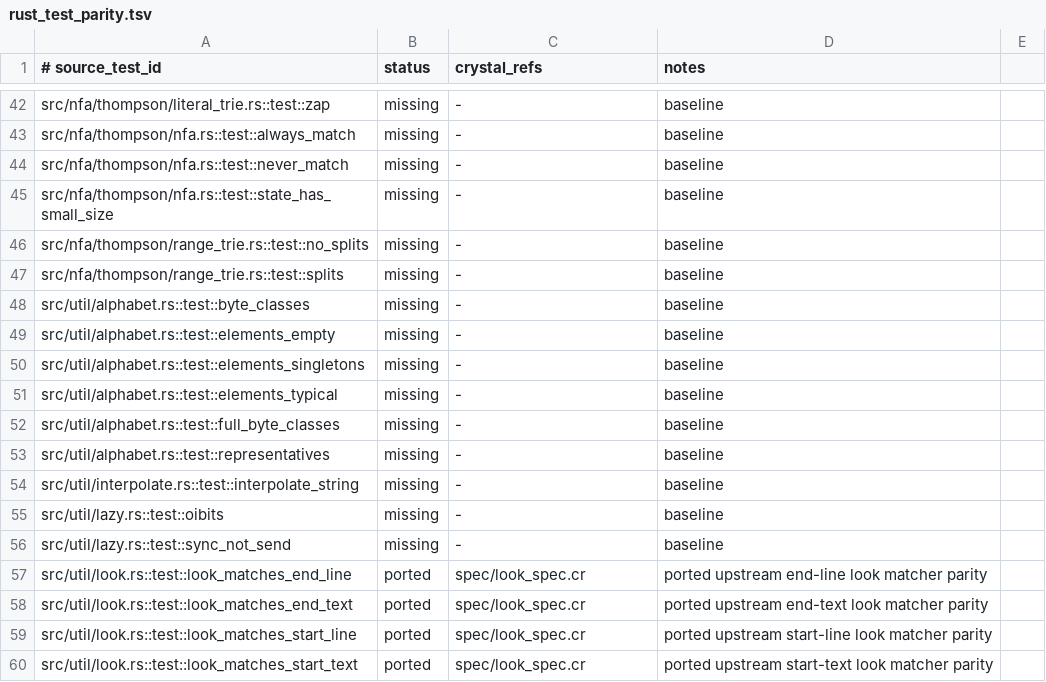
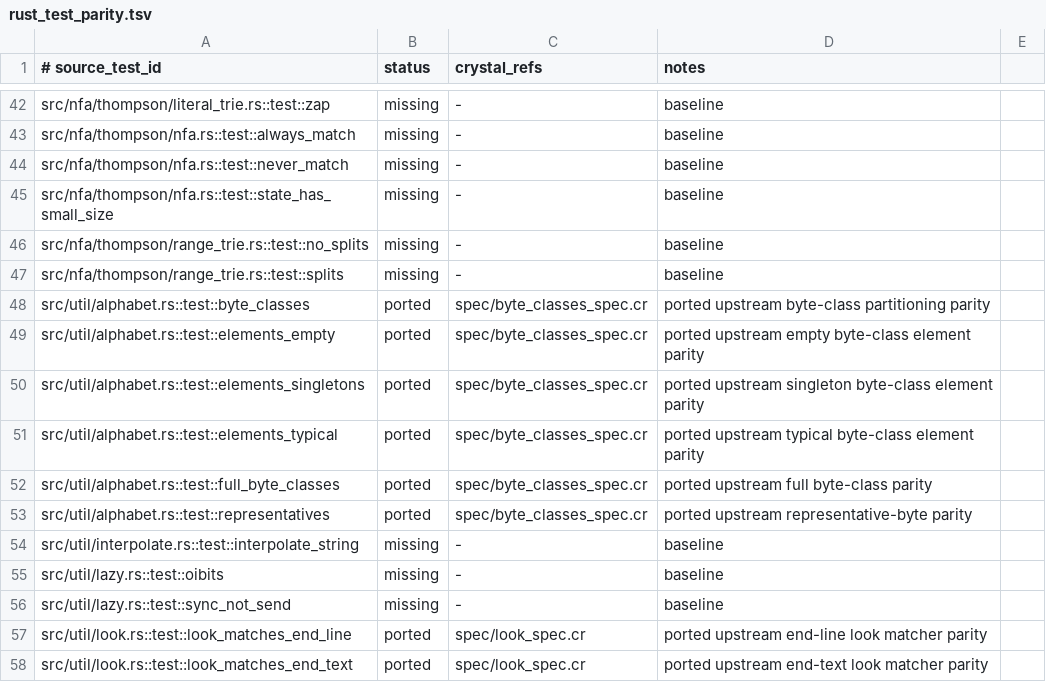
Before and after one commit to dsisnero/regex-automata, a TSV file: plans/inventory/rust_test_parity.tsv, drawn as a sheet; only a part is shown, gaps mark what is left out; the shorter side is filled out with more unchanged rows.

```diff
--- a/plans/inventory/rust_test_parity.tsv
+++ b/plans/inventory/rust_test_parity.tsv
@@ -47,8 +47,8 @@ src/nfa/thompson/range_trie.rs::test::no_splits	missing	-	baseline
 src/nfa/thompson/range_trie.rs::test::splits	missing	-	baseline
-src/util/alphabet.rs::test::byte_classes	missing	-	baseline
-src/util/alphabet.rs::test::elements_empty	missing	-	baseline
-src/util/alphabet.rs::test::elements_singletons	missing	-	baseline
-src/util/alphabet.rs::test::elements_typical	missing	-	baseline
-src/util/alphabet.rs::test::full_byte_classes	missing	-	baseline
-src/util/alphabet.rs::test::representatives	missing	-	baseline
+src/util/alphabet.rs::test::byte_classes	ported	spec/byte_classes_spec.cr	ported upstream byte-class partitioning parity
+src/util/alphabet.rs::test::elements_empty	ported	spec/byte_classes_spec.cr	ported upstream empty byte-class element parity
+src/util/alphabet.rs::test::elements_singletons	ported	spec/byte_classes_spec.cr	ported upstream singleton byte-class element parity
+src/util/alphabet.rs::test::elements_typical	ported	spec/byte_classes_spec.cr	ported upstream typical byte-class element parity
+src/util/alphabet.rs::test::full_byte_classes	ported	spec/byte_classes_spec.cr	ported upstream full byte-class parity
+src/util/alphabet.rs::test::representatives	ported	spec/byte_classes_spec.cr	ported upstream representative-byte parity
 src/util/interpolate.rs::test::interpolate_string	missing	-	baseline
```
Also changed, not shown: plans/inventory/rust_port_inventory.tsv, plans/inventory/rust_source_parity.tsv, 9 other files.
